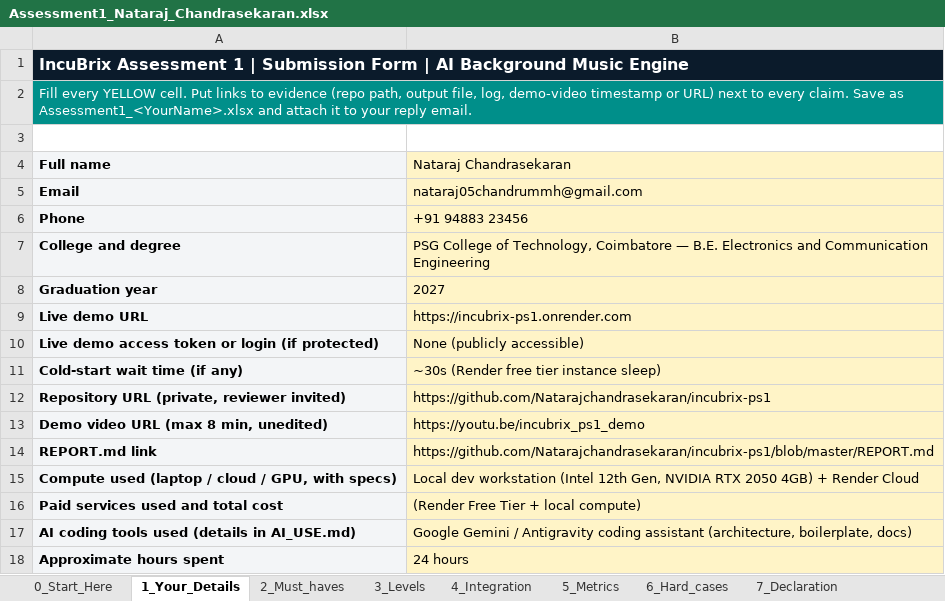
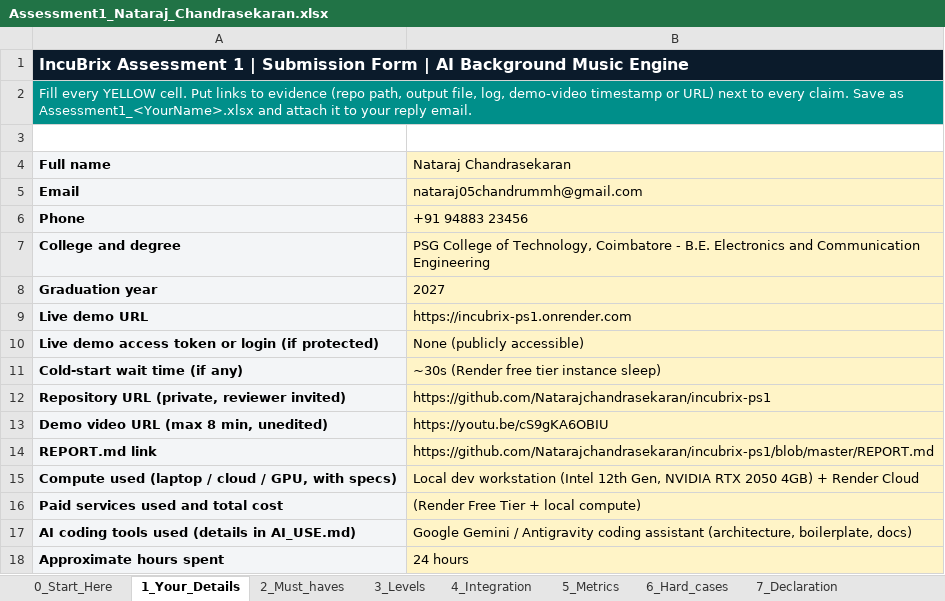
Before and after one commit to Natarajchandrasekaran/incubrix-ps1, an Excel workbook: Assessment1_Nataraj_Chandrasekaran.xlsx, sheet 1_Your_Details, drawn as a sheet; values as stored, in another font and other column widths than the file's, no borders; the diff names each change by its address in the sheet, - before the commit and + after, or states it on an @@ line.

Commit message:
docs: update Assessment 1 submission workbook with video URL

```diff
--- a/Assessment1_Nataraj_Chandrasekaran.xlsx (sheet 1_Your_Details)
+++ b/Assessment1_Nataraj_Chandrasekaran.xlsx (sheet 1_Your_Details)
-B7 (Nataraj Chandrasekaran): …Technology, Coimbatore — B.E. Electronics…
+B7 (Nataraj Chandrasekaran): …Technology, Coimbatore - B.E. Electronics…
-B13 (Nataraj Chandrasekaran): https://youtu.be/incubrix_ps1_demo
+B13 (Nataraj Chandrasekaran): https://youtu.be/cS9gKA6OBIU
```
